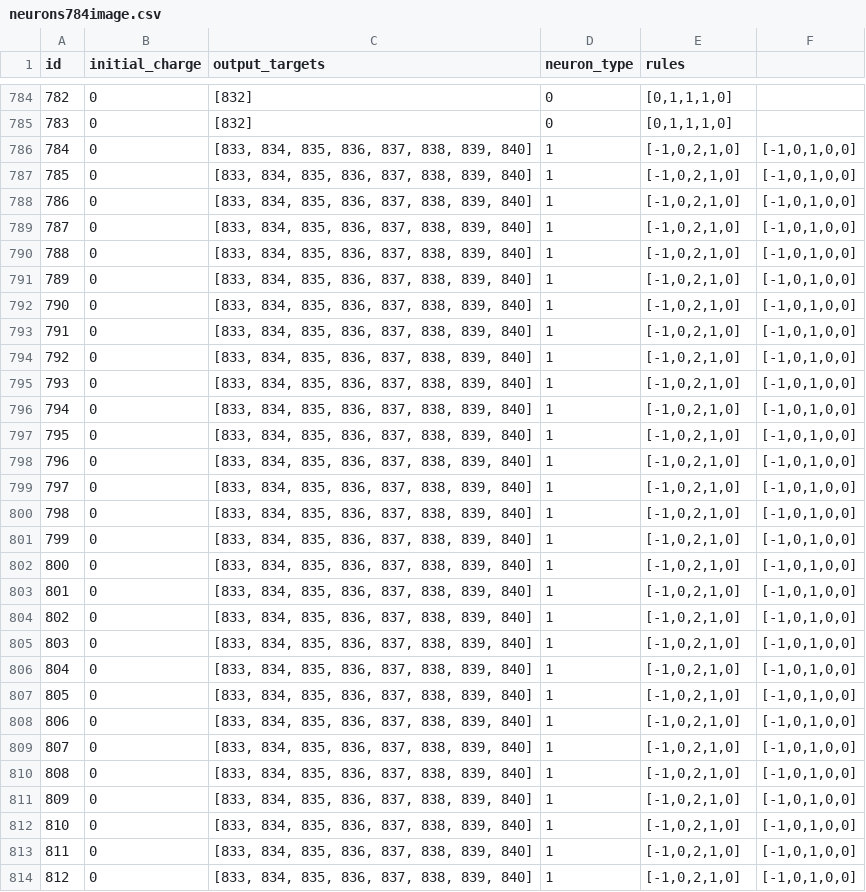
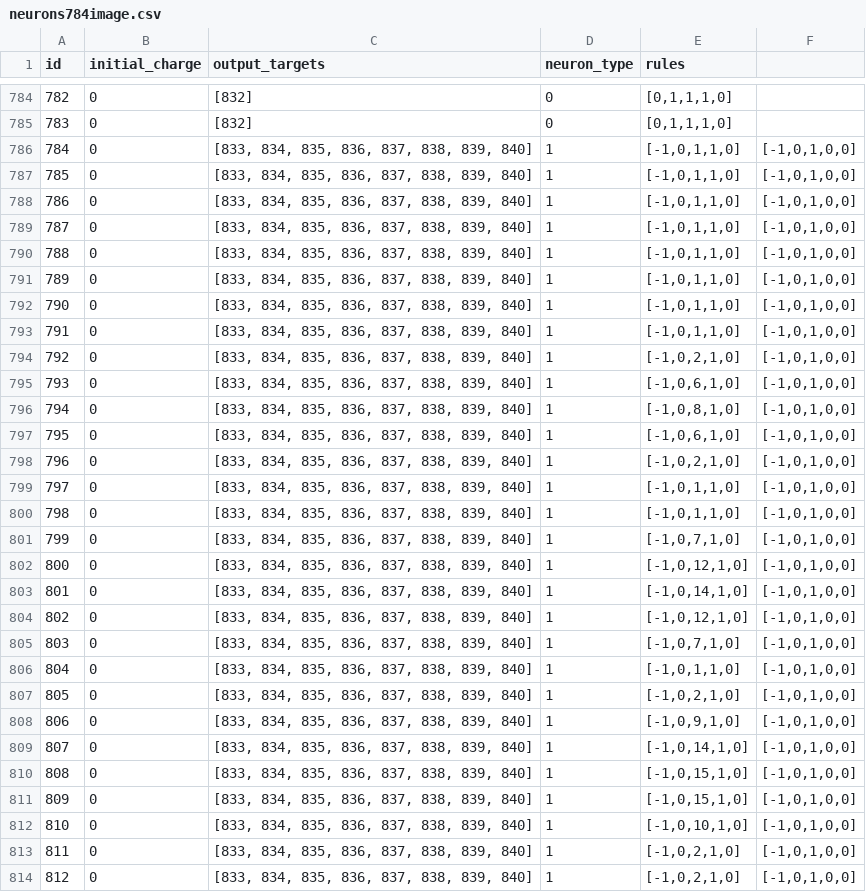
Before and after one commit to SandroErba/spiking-p-system, a CSV file: neurons784image.csv, drawn as a sheet; only a part is shown, gaps mark what is left out; the diff covers the shown part only.

Commit message:
train phase of rules and synapses, added matrices for counting executed rules,

```diff
--- a/neurons784image.csv
+++ b/neurons784image.csv
@@ -785,29 +785,29 @@ id,initial_charge,output_targets,neuron_type,rules
 783,0,[832],0,"[0,1,1,1,0]"
-784,0,"[833, 834, 835, 836, 837, 838, 839, 840]",1,"[-1,0,2,1,0]","[-1,0,1,0,0]"
-785,0,"[833, 834, 835, 836, 837, 838, 839, 840]",1,"[-1,0,2,1,0]","[-1,0,1,0,0]"
-786,0,"[833, 834, 835, 836, 837, 838, 839, 840]",1,"[-1,0,2,1,0]","[-1,0,1,0,0]"
-787,0,"[833, 834, 835, 836, 837, 838, 839, 840]",1,"[-1,0,2,1,0]","[-1,0,1,0,0]"
-788,0,"[833, 834, 835, 836, 837, 838, 839, 840]",1,"[-1,0,2,1,0]","[-1,0,1,0,0]"
-789,0,"[833, 834, 835, 836, 837, 838, 839, 840]",1,"[-1,0,2,1,0]","[-1,0,1,0,0]"
-790,0,"[833, 834, 835, 836, 837, 838, 839, 840]",1,"[-1,0,2,1,0]","[-1,0,1,0,0]"
-791,0,"[833, 834, 835, 836, 837, 838, 839, 840]",1,"[-1,0,2,1,0]","[-1,0,1,0,0]"
+784,0,"[833, 834, 835, 836, 837, 838, 839, 840]",1,"[-1,0,1,1,0]","[-1,0,1,0,0]"
+785,0,"[833, 834, 835, 836, 837, 838, 839, 840]",1,"[-1,0,1,1,0]","[-1,0,1,0,0]"
+786,0,"[833, 834, 835, 836, 837, 838, 839, 840]",1,"[-1,0,1,1,0]","[-1,0,1,0,0]"
+787,0,"[833, 834, 835, 836, 837, 838, 839, 840]",1,"[-1,0,1,1,0]","[-1,0,1,0,0]"
+788,0,"[833, 834, 835, 836, 837, 838, 839, 840]",1,"[-1,0,1,1,0]","[-1,0,1,0,0]"
+789,0,"[833, 834, 835, 836, 837, 838, 839, 840]",1,"[-1,0,1,1,0]","[-1,0,1,0,0]"
+790,0,"[833, 834, 835, 836, 837, 838, 839, 840]",1,"[-1,0,1,1,0]","[-1,0,1,0,0]"
+791,0,"[833, 834, 835, 836, 837, 838, 839, 840]",1,"[-1,0,1,1,0]","[-1,0,1,0,0]"
 792,0,"[833, 834, 835, 836, 837, 838, 839, 840]",1,"[-1,0,2,1,0]","[-1,0,1,0,0]"
-793,0,"[833, 834, 835, 836, 837, 838, 839, 840]",1,"[-1,0,2,1,0]","[-1,0,1,0,0]"
-794,0,"[833, 834, 835, 836, 837, 838, 839, 840]",1,"[-1,0,2,1,0]","[-1,0,1,0,0]"
-795,0,"[833, 834, 835, 836, 837, 838, 839, 840]",1,"[-1,0,2,1,0]","[-1,0,1,0,0]"
+793,0,"[833, 834, 835, 836, 837, 838, 839, 840]",1,"[-1,0,6,1,0]","[-1,0,1,0,0]"
+794,0,"[833, 834, 835, 836, 837, 838, 839, 840]",1,"[-1,0,8,1,0]","[-1,0,1,0,0]"
+795,0,"[833, 834, 835, 836, 837, 838, 839, 840]",1,"[-1,0,6,1,0]","[-1,0,1,0,0]"
 796,0,"[833, 834, 835, 836, 837, 838, 839, 840]",1,"[-1,0,2,1,0]","[-1,0,1,0,0]"
-797,0,"[833, 834, 835, 836, 837, 838, 839, 840]",1,"[-1,0,2,1,0]","[-1,0,1,0,0]"
-798,0,"[833, 834, 835, 836, 837, 838, 839, 840]",1,"[-1,0,2,1,0]","[-1,0,1,0,0]"
-799,0,"[833, 834, 835, 836, 837, 838, 839, 840]",1,"[-1,0,2,1,0]","[-1,0,1,0,0]"
-800,0,"[833, 834, 835, 836, 837, 838, 839, 840]",1,"[-1,0,2,1,0]","[-1,0,1,0,0]"
-801,0,"[833, 834, 835, 836, 837, 838, 839, 840]",1,"[-1,0,2,1,0]","[-1,0,1,0,0]"
-802,0,"[833, 834, 835, 836, 837, 838, 839, 840]",1,"[-1,0,2,1,0]","[-1,0,1,0,0]"
-803,0,"[833, 834, 835, 836, 837, 838, 839, 840]",1,"[-1,0,2,1,0]","[-1,0,1,0,0]"
-804,0,"[833, 834, 835, 836, 837, 838, 839, 840]",1,"[-1,0,2,1,0]","[-1,0,1,0,0]"
+797,0,"[833, 834, 835, 836, 837, 838, 839, 840]",1,"[-1,0,1,1,0]","[-1,0,1,0,0]"
+798,0,"[833, 834, 835, 836, 837, 838, 839, 840]",1,"[-1,0,1,1,0]","[-1,0,1,0,0]"
+799,0,"[833, 834, 835, 836, 837, 838, 839, 840]",1,"[-1,0,7,1,0]","[-1,0,1,0,0]"
+800,0,"[833, 834, 835, 836, 837, 838, 839, 840]",1,"[-1,0,12,1,0]","[-1,0,1,0,0]"
+801,0,"[833, 834, 835, 836, 837, 838, 839, 840]",1,"[-1,0,14,1,0]","[-1,0,1,0,0]"
+802,0,"[833, 834, 835, 836, 837, 838, 839, 840]",1,"[-1,0,12,1,0]","[-1,0,1,0,0]"
+803,0,"[833, 834, 835, 836, 837, 838, 839, 840]",1,"[-1,0,7,1,0]","[-1,0,1,0,0]"
+804,0,"[833, 834, 835, 836, 837, 838, 839, 840]",1,"[-1,0,1,1,0]","[-1,0,1,0,0]"
 805,0,"[833, 834, 835, 836, 837, 838, 839, 840]",1,"[-1,0,2,1,0]","[-1,0,1,0,0]"
-806,0,"[833, 834, 835, 836, 837, 838, 839, 840]",1,"[-1,0,2,1,0]","[-1,0,1,0,0]"
-807,0,"[833, 834, 835, 836, 837, 838, 839, 840]",1,"[-1,0,2,1,0]","[-1,0,1,0,0]"
-808,0,"[833, 834, 835, 836, 837, 838, 839, 840]",1,"[-1,0,2,1,0]","[-1,0,1,0,0]"
-809,0,"[833, 834, 835, 836, 837, 838, 839, 840]",1,"[-1,0,2,1,0]","[-1,0,1,0,0]"
-810,0,"[833, 834, 835, 836, 837, 838, 839, 840]",1,"[-1,0,2,1,0]","[-1,0,1,0,0]"
+806,0,"[833, 834, 835, 836, 837, 838, 839, 840]",1,"[-1,0,9,1,0]","[-1,0,1,0,0]"
+807,0,"[833, 834, 835, 836, 837, 838, 839, 840]",1,"[-1,0,14,1,0]","[-1,0,1,0,0]"
+808,0,"[833, 834, 835, 836, 837, 838, 839, 840]",1,"[-1,0,15,1,0]","[-1,0,1,0,0]"
+809,0,"[833, 834, 835, 836, 837, 838, 839, 840]",1,"[-1,0,15,1,0]","[-1,0,1,0,0]"
+810,0,"[833, 834, 835, 836, 837, 838, 839, 840]",1,"[-1,0,10,1,0]","[-1,0,1,0,0]"
 811,0,"[833, 834, 835, 836, 837, 838, 839, 840]",1,"[-1,0,2,1,0]","[-1,0,1,0,0]"
```
Also changed, not shown: 16 edited cells elsewhere in this file, 5 other files.
